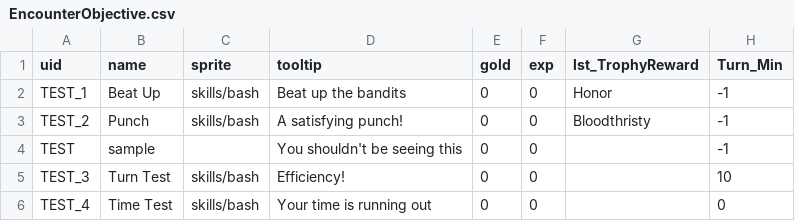
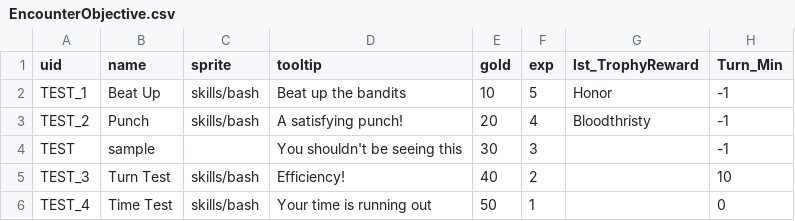
Before and after one commit to IntricateInk/Match3RPG, a CSV file: Assets/Script/Generated/EncounterObjective.csv, drawn as a sheet; only a part is shown; the diff names each change by its address in the sheet, - before the commit and + after, or states it on an @@ line.

```diff
--- a/Assets/Script/Generated/EncounterObjective.csv
+++ b/Assets/Script/Generated/EncounterObjective.csv
-E2 (gold): 0
+E2 (gold): 10
-F2 (exp): 0
+F2 (exp): 5
-E3 (gold): 0
+E3 (gold): 20
-F3 (exp): 0
+F3 (exp): 4
-E4 (gold): 0
+E4 (gold): 30
-F4 (exp): 0
+F4 (exp): 3
-E5 (gold): 0
+E5 (gold): 40
-F5 (exp): 0
+F5 (exp): 2
-E6 (gold): 0
+E6 (gold): 50
-F6 (exp): 0
+F6 (exp): 1
```
Also changed, not shown: Assets/Script/Generated/TrophySheet.csv, 31 other files.
